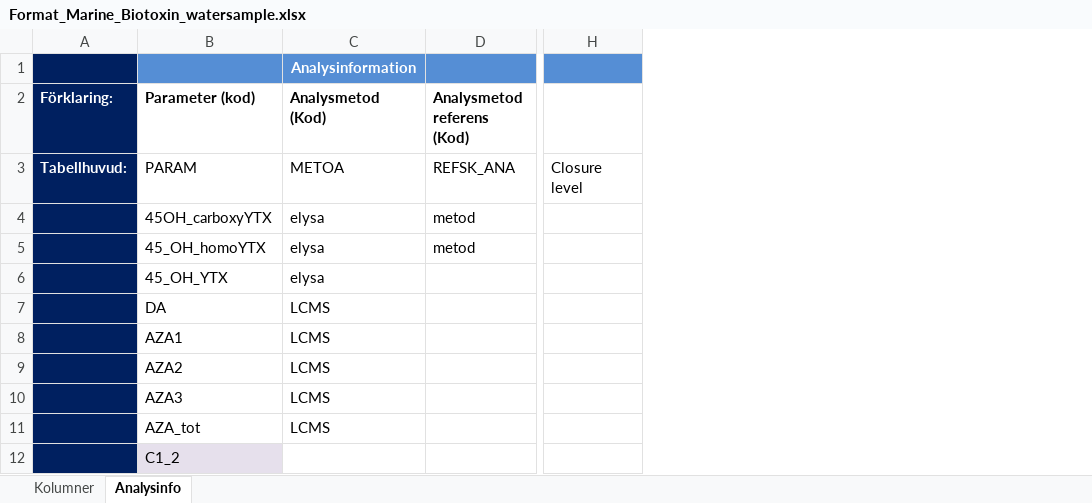
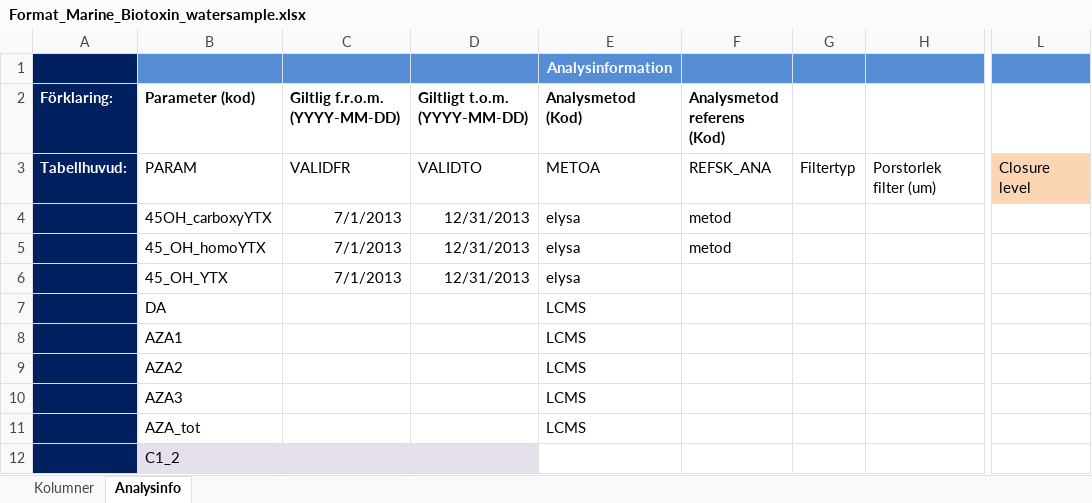
Before and after one commit to nodc-sweden/SLV-Biotoxin-Validator-App, an Excel workbook: config/Format_Marine_Biotoxin_watersample.xlsx, sheet Analysinfo, drawn as a sheet; only a part is shown, gaps mark what is left out; values as stored, in another font and other column widths than the file's, no borders; addresses are those after the commit; the diff names each change by its address in the sheet, - before the commit and + after, or states it on an @@ line.

```diff
--- a/config/Format_Marine_Biotoxin_watersample.xlsx (sheet Analysinfo)
+++ b/config/Format_Marine_Biotoxin_watersample.xlsx (sheet Analysinfo)
+column C (Giltlig f.r.o.m. (YYYY-MM-DD)), rows 3-6: VALIDFR | 7/1/2013 | 7/1/2013 | 7/1/2013
+column D (Giltligt t.o.m. (YYYY-MM-DD)), rows 3-6: VALIDTO | 12/31/2013 | 12/31/2013 | 12/31/2013
+column G, row 3: Filtertyp
+column H, row 3: Porstorlek filter (um)
-L3 fill: none
+L3 fill: #FCD5B5
```
Also changed, not shown: sheet Kolumner, config/Format_Marine_Biotoxin_organisms.xlsx.
